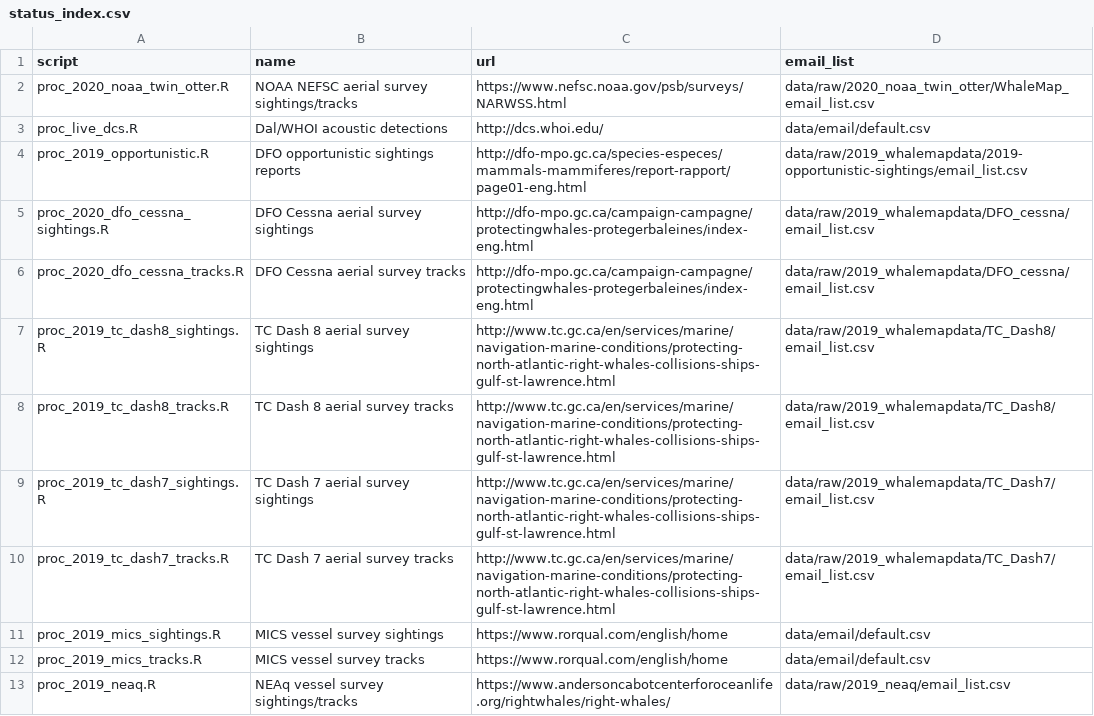
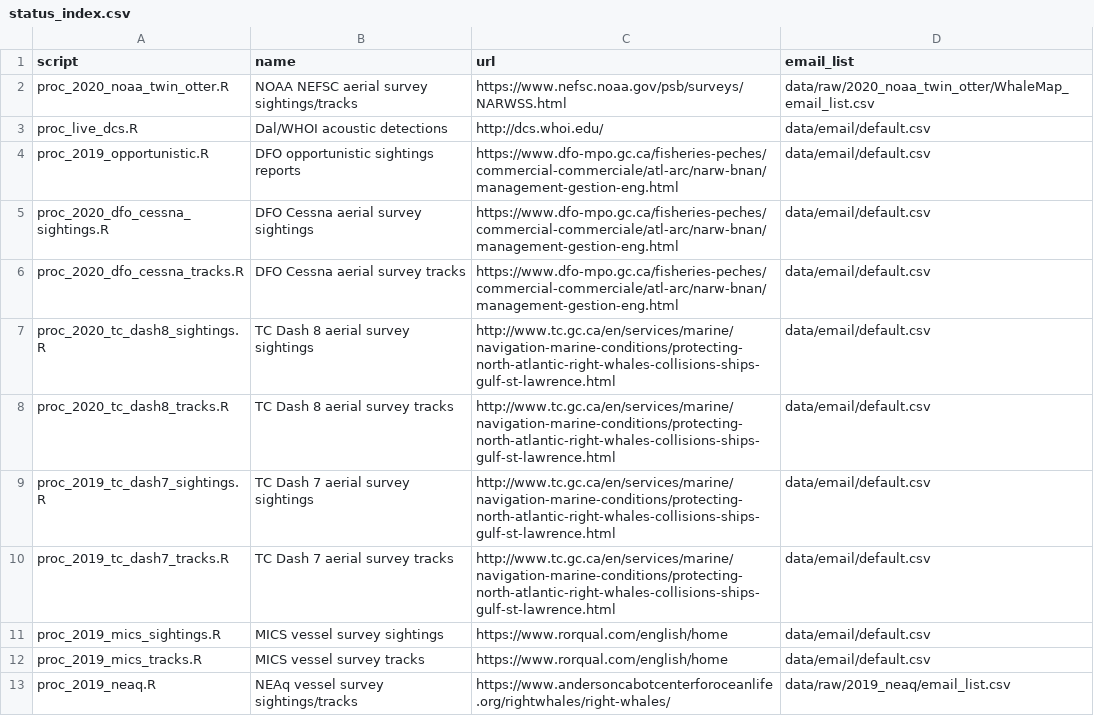
Before and after one commit to hansenjohnson/WhaleMap, a CSV file: status_index.csv, drawn as a sheet.

Commit message:
add 2020 tc dash8

```diff
--- a/status_index.csv
+++ b/status_index.csv
@@ -3,9 +3,9 @@ proc_2020_noaa_twin_otter.R,NOAA NEFSC aerial survey sightings/tracks,https://ww
 proc_live_dcs.R,Dal/WHOI acoustic detections,http://dcs.whoi.edu/,data/email/default.csv
-proc_2019_opportunistic.R,DFO opportunistic sightings reports,http://dfo-mpo.gc.ca/species-especes/mammals-mammiferes/report-rapport/page01-eng.html,data/raw/2019_whalemapdata/2019-opportunistic-sightings/email_list.csv
-proc_2020_dfo_cessna_sightings.R,DFO Cessna aerial survey sightings,http://dfo-mpo.gc.ca/campaign-campagne/protectingwhales-protegerbaleines/index-eng.html,data/raw/2019_whalemapdata/DFO_cessna/email_list.csv
-proc_2020_dfo_cessna_tracks.R,DFO Cessna aerial survey tracks,http://dfo-mpo.gc.ca/campaign-campagne/protectingwhales-protegerbaleines/index-eng.html,data/raw/2019_whalemapdata/DFO_cessna/email_list.csv
-proc_2019_tc_dash8_sightings.R,TC Dash 8 aerial survey sightings,http://www.tc.gc.ca/en/services/marine/navigation-marine-conditions/protecting-north-atlantic-right-whales-collisions-ships-gulf-st-lawrence.html,data/raw/2019_whalemapdata/TC_Dash8/email_list.csv
-proc_2019_tc_dash8_tracks.R,TC Dash 8 aerial survey tracks,http://www.tc.gc.ca/en/services/marine/navigation-marine-conditions/protecting-north-atlantic-right-whales-collisions-ships-gulf-st-lawrence.html,data/raw/2019_whalemapdata/TC_Dash8/email_list.csv
-proc_2019_tc_dash7_sightings.R,TC Dash 7 aerial survey sightings,http://www.tc.gc.ca/en/services/marine/navigation-marine-conditions/protecting-north-atlantic-right-whales-collisions-ships-gulf-st-lawrence.html,data/raw/2019_whalemapdata/TC_Dash7/email_list.csv
-proc_2019_tc_dash7_tracks.R,TC Dash 7 aerial survey tracks,http://www.tc.gc.ca/en/services/marine/navigation-marine-conditions/protecting-north-atlantic-right-whales-collisions-ships-gulf-st-lawrence.html,data/raw/2019_whalemapdata/TC_Dash7/email_list.csv
+proc_2019_opportunistic.R,DFO opportunistic sightings reports,https://www.dfo-mpo.gc.ca/fisheries-peches/commercial-commerciale/atl-arc/narw-bnan/management-gestion-eng.html,data/email/default.csv
+proc_2020_dfo_cessna_sightings.R,DFO Cessna aerial survey sightings,https://www.dfo-mpo.gc.ca/fisheries-peches/commercial-commerciale/atl-arc/narw-bnan/management-gestion-eng.html,data/email/default.csv
+proc_2020_dfo_cessna_tracks.R,DFO Cessna aerial survey tracks,https://www.dfo-mpo.gc.ca/fisheries-peches/commercial-commerciale/atl-arc/narw-bnan/management-gestion-eng.html,data/email/default.csv
+proc_2020_tc_dash8_sightings.R,TC Dash 8 aerial survey sightings,http://www.tc.gc.ca/en/services/marine/navigation-marine-conditions/protecting-north-atlantic-right-whales-collisions-ships-gulf-st-lawrence.html,data/email/default.csv
+proc_2020_tc_dash8_tracks.R,TC Dash 8 aerial survey tracks,http://www.tc.gc.ca/en/services/marine/navigation-marine-conditions/protecting-north-atlantic-right-whales-collisions-ships-gulf-st-lawrence.html,data/email/default.csv
+proc_2019_tc_dash7_sightings.R,TC Dash 7 aerial survey sightings,http://www.tc.gc.ca/en/services/marine/navigation-marine-conditions/protecting-north-atlantic-right-whales-collisions-ships-gulf-st-lawrence.html,data/email/default.csv
+proc_2019_tc_dash7_tracks.R,TC Dash 7 aerial survey tracks,http://www.tc.gc.ca/en/services/marine/navigation-marine-conditions/protecting-north-atlantic-right-whales-collisions-ships-gulf-st-lawrence.html,data/email/default.csv
 proc_2019_mics_sightings.R, MICS vessel survey sightings,https://www.rorqual.com/english/home,data/email/default.csv
```
Also changed, not shown: 3 other files.
